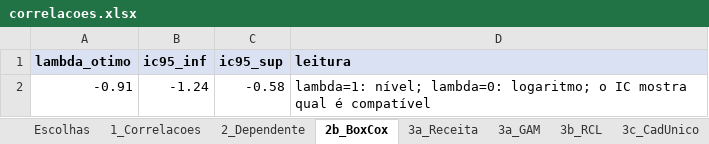
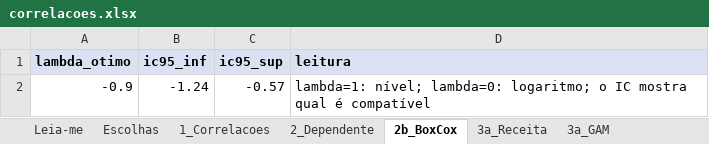
Before and after one commit to lucaslaguardia03/tcc, an Excel workbook: data/correlacoes.xlsx, sheet 2b_BoxCox, drawn as a sheet; values as stored, in another font and other column widths than the file's, no borders; the diff names each change by its address in the sheet, - before the commit and + after, or states it on an @@ line.

```diff
--- a/data/correlacoes.xlsx (sheet 2b_BoxCox)
+++ b/data/correlacoes.xlsx (sheet 2b_BoxCox)
-sheet tab: 3c_CadUnico
+sheet tab: Leia-me
-A2 (lambda_otimo): -0.91
+A2 (lambda_otimo): -0.9
-C2 (ic95_sup): -0.58
+C2 (ic95_sup): -0.57
```
Also changed, not shown: sheet 5_Coeficientes, sheet 2_Dependente, sheet 3a_Receita, sheet TB1_Robustez_fiscal, sheet 5_Curva_receita, sheet 5_Diagnosticos, 13 more sheets, other sheet tabs, data/teste_forma_funcional.xlsx, 2 other files.
